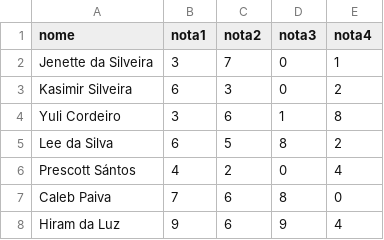
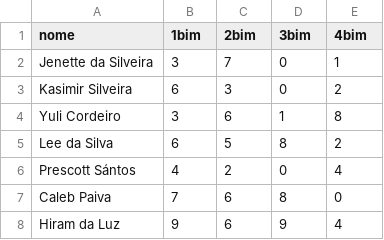
Before and after one commit to Ujeverson/datasets, a CSV file: notas.csv, drawn as a sheet; only a part is shown.

Commit message:
Update notas.csv

```diff
--- a/notas.csv
+++ b/notas.csv
@@ -1,2 +1,2 @@
-nome,nota1,nota2,nota3,nota4
+nome,1bim,2bim,3bim,4bim
 Jenette da Silveira,3,7,0,1
```
